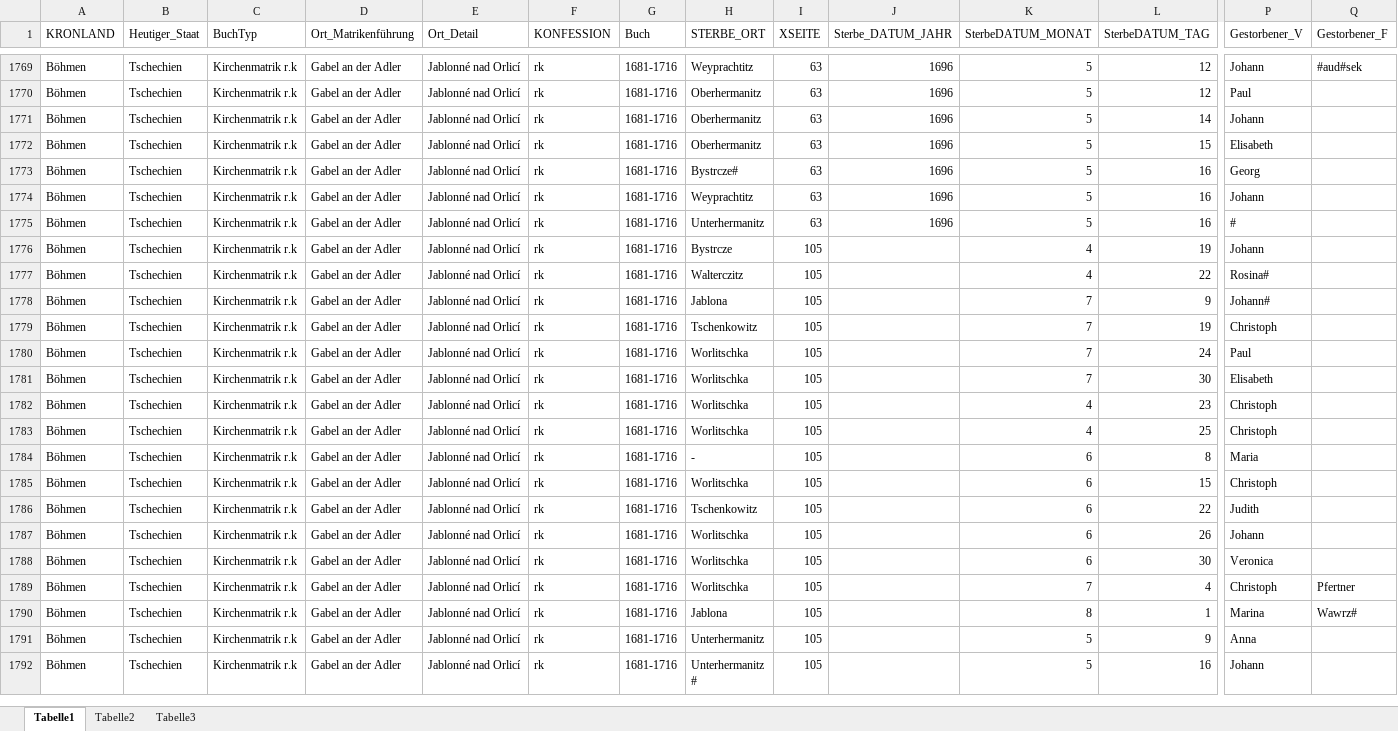
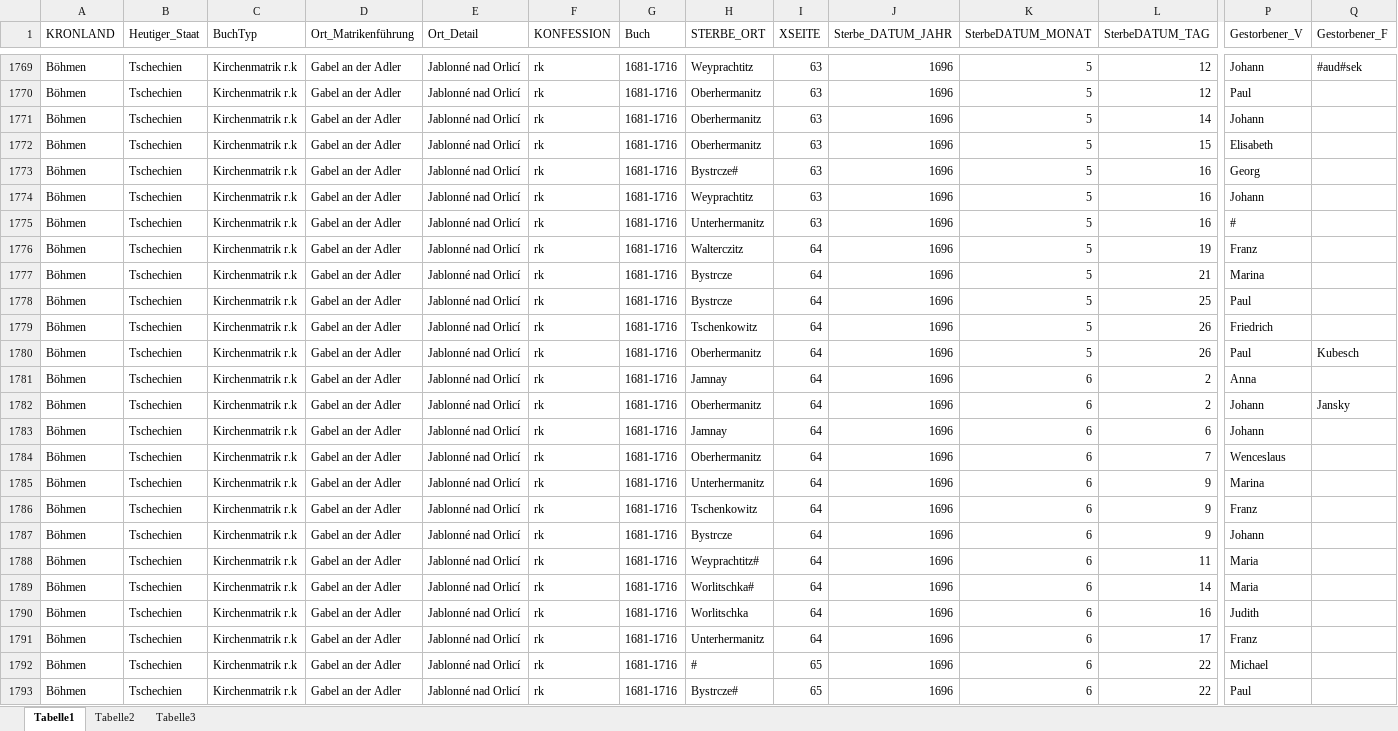
Before and after one commit to SteffenHaeuser/Genealogy, an Excel workbook: ProjectSchoenhengst/ChurchbookIndices/Deaths/ST-BÖH-Gabel-1681-1716-Steffen-HÄUSER-Cankova_CW.xlsx, sheet Tabelle1, drawn as a sheet; only a part is shown, gaps mark what is left out; the shorter side is filled out with more unchanged rows; values as stored, in another font and other column widths than the file's, no borders; rows hold the shown columns only; the diff covers the shown part only; the diff names each change by its address in the sheet, - before the commit and + after, or states it on an @@ line.

Commit message:
Updated Data from 64/11.

```diff
--- a/ProjectSchoenhengst/ChurchbookIndices/Deaths/ST-BÖH-Gabel-1681-1716-Steffen-HÄUSER-Cankova_CW.xlsx (sheet Tabelle1)
+++ b/ProjectSchoenhengst/ChurchbookIndices/Deaths/ST-BÖH-Gabel-1681-1716-Steffen-HÄUSER-Cankova_CW.xlsx (sheet Tabelle1)
+row 1776: Böhmen | Tschechien | Kirchenmatrik r.k | Gabel an der Adler | Jablonné nad Orlicí | rk | 1681-1716 | Walterczitz | 64 | 1696 | 5 | 19 | Franz
+row 1777: Böhmen | Tschechien | Kirchenmatrik r.k | Gabel an der Adler | Jablonné nad Orlicí | rk | 1681-1716 | Bystrcze | 64 | 1696 | 5 | 21 | Marina
+row 1778: Böhmen | Tschechien | Kirchenmatrik r.k | Gabel an der Adler | Jablonné nad Orlicí | rk | 1681-1716 | Bystrcze | 64 | 1696 | 5 | 25 | Paul
+row 1779: Böhmen | Tschechien | Kirchenmatrik r.k | Gabel an der Adler | Jablonné nad Orlicí | rk | 1681-1716 | Tschenkowitz | 64 | 1696 | 5 | 26 | Friedrich
+row 1780: Böhmen | Tschechien | Kirchenmatrik r.k | Gabel an der Adler | Jablonné nad Orlicí | rk | 1681-1716 | Oberhermanitz | 64 | 1696 | 5 | 26 | Paul | Kubesch
+row 1781: Böhmen | Tschechien | Kirchenmatrik r.k | Gabel an der Adler | Jablonné nad Orlicí | rk | 1681-1716 | Jamnay | 64 | 1696 | 6 | 2 | Anna
+row 1782: Böhmen | Tschechien | Kirchenmatrik r.k | Gabel an der Adler | Jablonné nad Orlicí | rk | 1681-1716 | Oberhermanitz | 64 | 1696 | 6 | 2 | Johann | Jansky
+row 1783: Böhmen | Tschechien | Kirchenmatrik r.k | Gabel an der Adler | Jablonné nad Orlicí | rk | 1681-1716 | Jamnay | 64 | 1696 | 6 | 6 | Johann
+row 1784: Böhmen | Tschechien | Kirchenmatrik r.k | Gabel an der Adler | Jablonné nad Orlicí | rk | 1681-1716 | Oberhermanitz | 64 | 1696 | 6 | 7 | Wenceslaus
+row 1785: Böhmen | Tschechien | Kirchenmatrik r.k | Gabel an der Adler | Jablonné nad Orlicí | rk | 1681-1716 | Unterhermanitz | 64 | 1696 | 6 | 9 | Marina
+row 1786: Böhmen | Tschechien | Kirchenmatrik r.k | Gabel an der Adler | Jablonné nad Orlicí | rk | 1681-1716 | Tschenkowitz | 64 | 1696 | 6 | 9 | Franz
+row 1787: Böhmen | Tschechien | Kirchenmatrik r.k | Gabel an der Adler | Jablonné nad Orlicí | rk | 1681-1716 | Bystrcze | 64 | 1696 | 6 | 9 | Johann
+row 1788: Böhmen | Tschechien | Kirchenmatrik r.k | Gabel an der Adler | Jablonné nad Orlicí | rk | 1681-1716 | Weyprachtitz# | 64 | 1696 | 6 | 11 | Maria
+row 1789: Böhmen | Tschechien | Kirchenmatrik r.k | Gabel an der Adler | Jablonné nad Orlicí | rk | 1681-1716 | Worlitschka# | 64 | 1696 | 6 | 14 | Maria
+row 1790: Böhmen | Tschechien | Kirchenmatrik r.k | Gabel an der Adler | Jablonné nad Orlicí | rk | 1681-1716 | Worlitschka | 64 | 1696 | 6 | 16 | Judith
+row 1791: Böhmen | Tschechien | Kirchenmatrik r.k | Gabel an der Adler | Jablonné nad Orlicí | rk | 1681-1716 | Unterhermanitz | 64 | 1696 | 6 | 17 | Franz
+row 1792: Böhmen | Tschechien | Kirchenmatrik r.k | Gabel an der Adler | Jablonné nad Orlicí | rk | 1681-1716 | # | 65 | 1696 | 6 | 22 | Michael
+row 1793: Böhmen | Tschechien | Kirchenmatrik r.k | Gabel an der Adler | Jablonné nad Orlicí | rk | 1681-1716 | Bystrcze# | 65 | 1696 | 6 | 22 | Paul
```
Also changed, not shown: 59 added rows elsewhere in this sheet, 1 other file.
